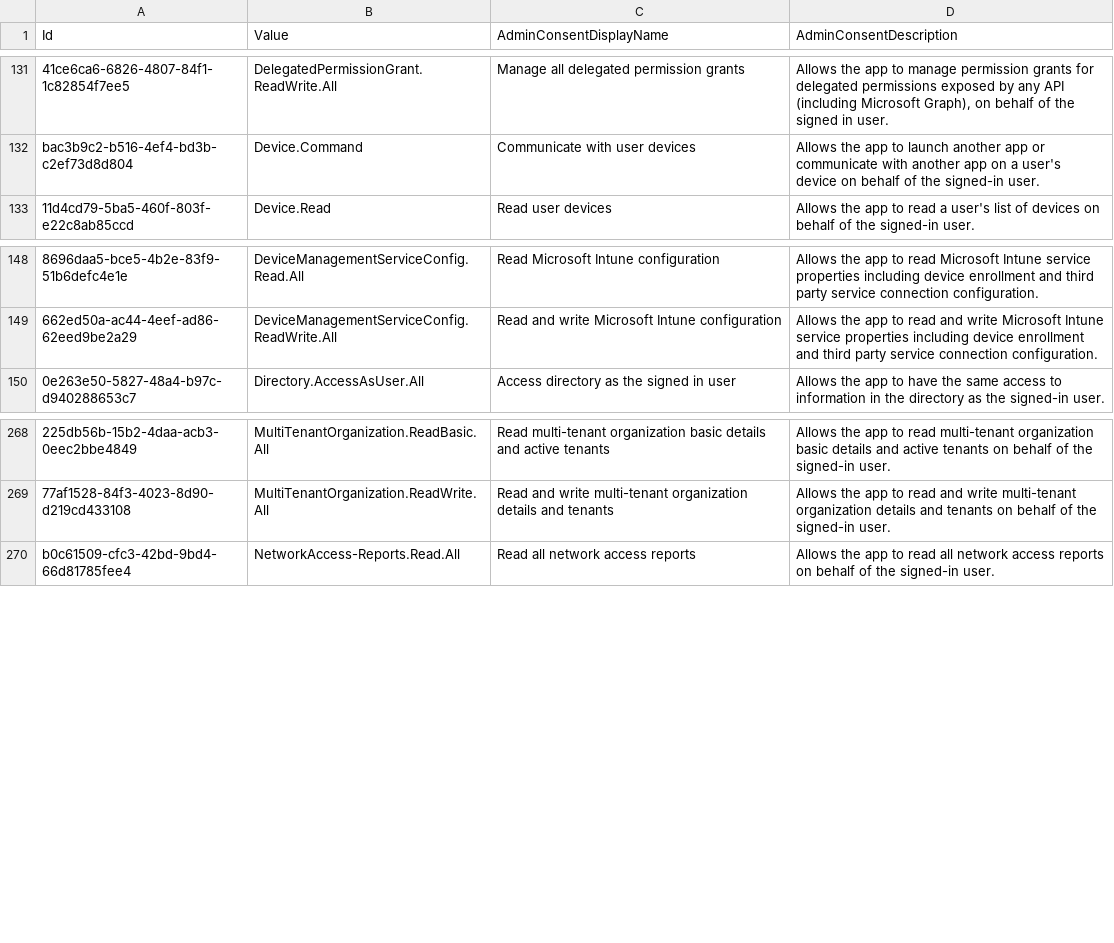
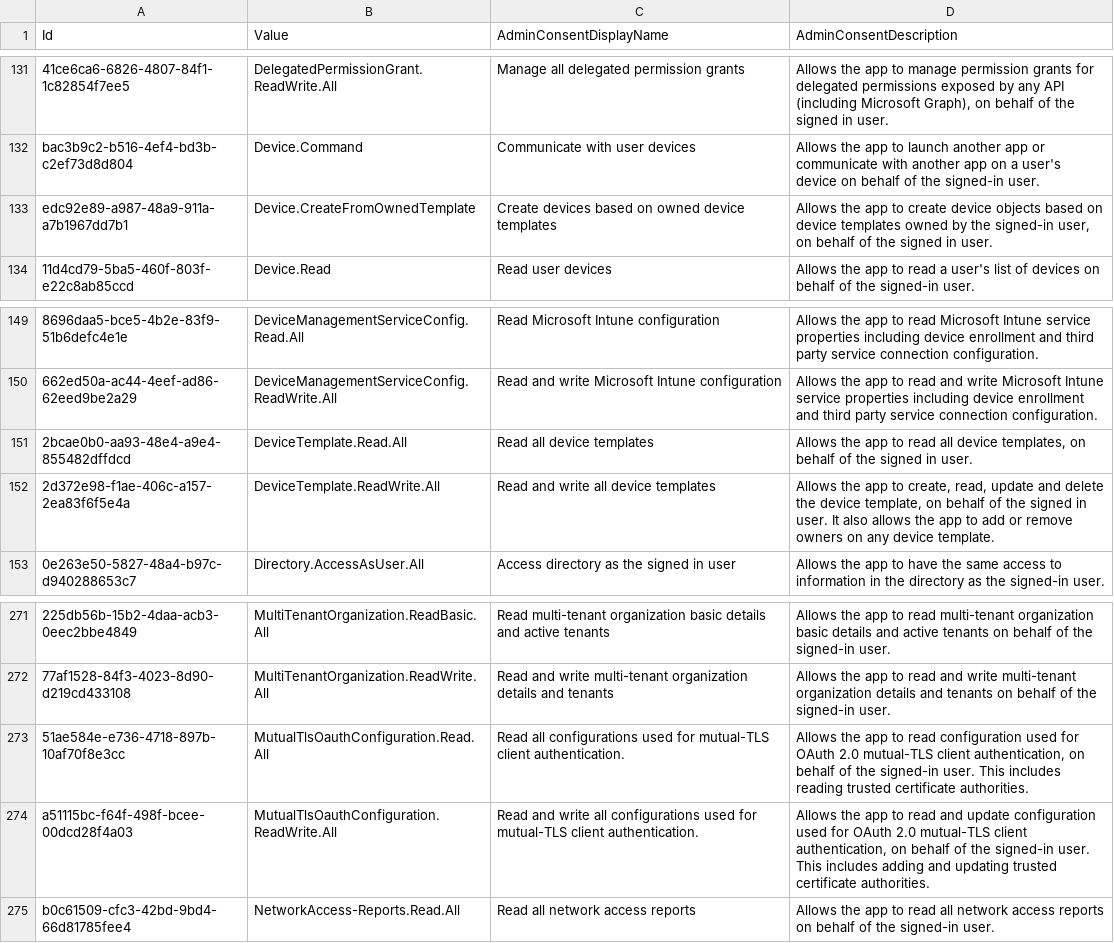
Before and after one commit to merill/microsoft-info, a CSV file: _info/GraphDelegateRoles.csv, drawn as a sheet; only a part is shown, gaps mark what is left out.

```diff
--- a/_info/GraphDelegateRoles.csv
+++ b/_info/GraphDelegateRoles.csv
@@ -132,2 +132,3 @@
 "bac3b9c2-b516-4ef4-bd3b-c2ef73d8d804","Device.Command","Communicate with user devices","Allows the app to launch another app or communicate with another app on a user's device on behalf of the signed-in user."
+"edc92e89-a987-48a9-911a-a7b1967dd7b1","Device.CreateFromOwnedTemplate","Create devices based on owned device templates","Allows the app to create device objects based on device templates owned by the signed-in user, on behalf of the signed in user."
 "11d4cd79-5ba5-460f-803f-e22c8ab85ccd","Device.Read","Read user devices","Allows the app to read a user's list of devices on behalf of the signed-in user."
@@ -149,2 +150,4 @@
 "662ed50a-ac44-4eef-ad86-62eed9be2a29","DeviceManagementServiceConfig.ReadWrite.All","Read and write Microsoft Intune configuration","Allows the app to read and write Microsoft Intune service properties including device enrollment and third party service connection configuration."
+"2bcae0b0-aa93-48e4-a9e4-855482dffdcd","DeviceTemplate.Read.All","Read all device templates","Allows the app to read all device templates, on behalf of the signed in user."
+"2d372e98-f1ae-406c-a157-2ea83f6f5e4a","DeviceTemplate.ReadWrite.All","Read and write all device templates","Allows the app to create, read, update and delete the device template, on behalf of the signed in user. It also allows the app to add or remove owners on any device template."
 "0e263e50-5827-48a4-b97c-d940288653c7","Directory.AccessAsUser.All","Access directory as the signed in user","Allows the app to have the same access to information in the directory as the signed-in user."
@@ -269,2 +272,4 @@
 "77af1528-84f3-4023-8d90-d219cd433108","MultiTenantOrganization.ReadWrite.All","Read and write multi-tenant organization details and tenants","Allows the app to read and write multi-tenant organization details and tenants on behalf of the signed-in user."
+"51ae584e-e736-4718-897b-10af70f8e3cc","MutualTlsOauthConfiguration.Read.All","Read all configurations used for mutual-TLS client authentication.","Allows the app to read configuration used for OAuth 2.0 mutual-TLS client authentication, on behalf of the signed-in user. This includes reading trusted certificate authorities."
+"a51115bc-f64f-498f-bcee-00dcd28f4a03","MutualTlsOauthConfiguration.ReadWrite.All","Read and write all configurations used for mutual-TLS client authentication.","Allows the app to read and update configuration used for OAuth 2.0 mutual-TLS client authentication, on behalf of the signed-in user. This includes adding and updating trusted certificate authorities."
 "b0c61509-cfc3-42bd-9bd4-66d81785fee4","NetworkAccess-Reports.Read.All","Read all network access reports","Allows the app to read all network access reports on behalf of the signed-in user."
```
Also changed, not shown: _info/GraphAppRoles.csv, 2 other files.
